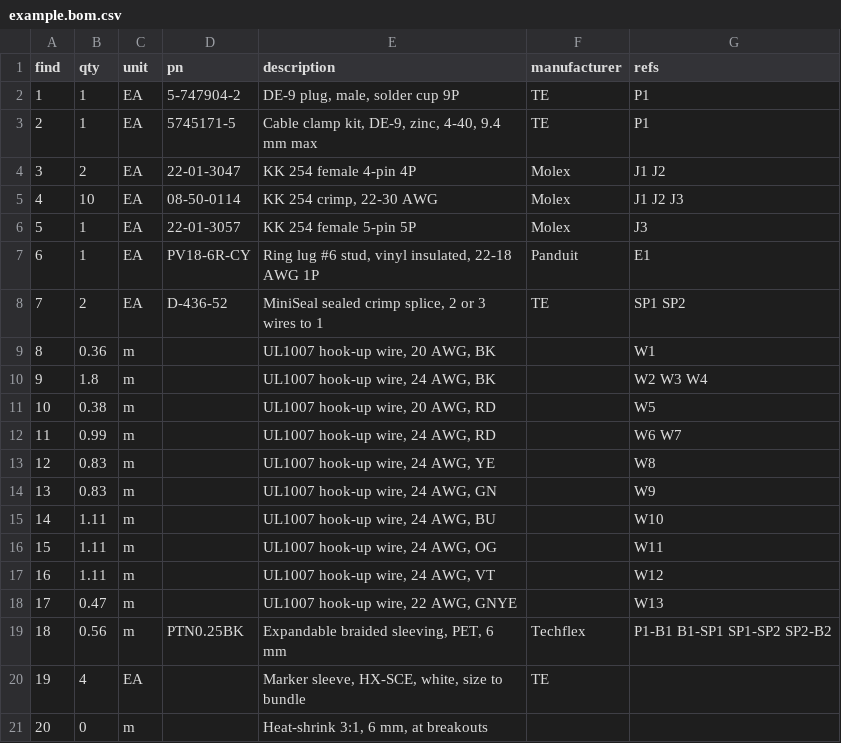
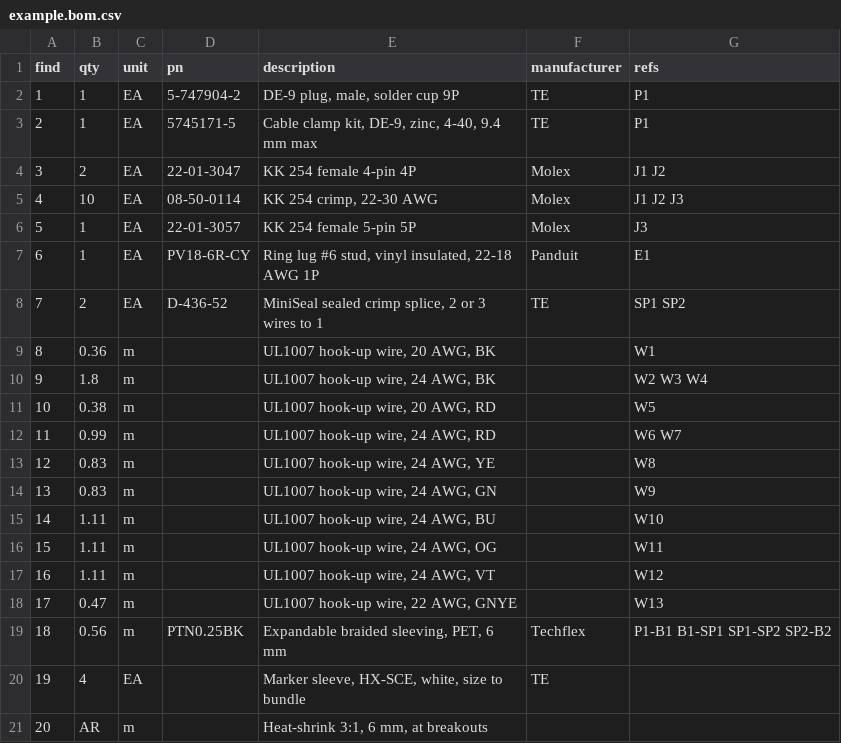
Before and after one commit to jneuhaus20/wire-harness-drawing, a CSV file: example/example.bom.csv, drawn as a sheet.

```diff
--- a/example/example.bom.csv
+++ b/example/example.bom.csv
@@ -20,2 +20,2 @@ find,qty,unit,pn,description,manufacturer,refs
 19,4,EA,,"Marker sleeve, HX-SCE, white, size to bundle",TE,
-20,0,m,,"Heat-shrink 3:1, 6 mm, at breakouts",,
+20,AR,m,,"Heat-shrink 3:1, 6 mm, at breakouts",,
```
Also changed, not shown: 7 other files.
